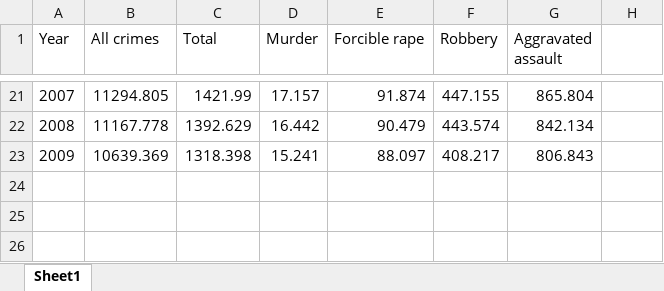
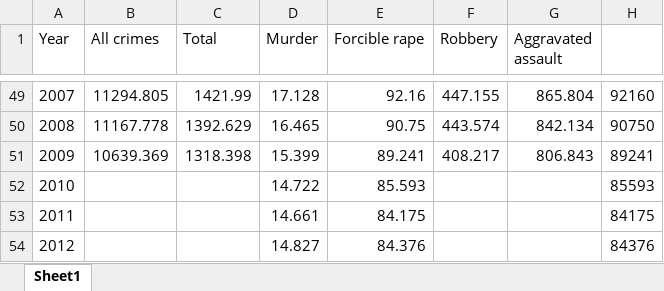
Before and after one commit to erikagafe/107Harvard-CrimeProject, an Excel workbook: Sources/12s0306-tot_in_thousands_ofcrimetype1980-2009.xlsx, sheet Sheet1, drawn as a sheet; only a part is shown, gaps mark what is left out; values as stored, in another font and other column widths than the file's, no borders; addresses are those after the commit; the diff covers the shown part only; the diff names each change by its address in the sheet, - before the commit and + after, or states it on an @@ line.

```diff
--- a/Sources/12s0306-tot_in_thousands_ofcrimetype1980-2009.xlsx (sheet Sheet1)
+++ b/Sources/12s0306-tot_in_thousands_ofcrimetype1980-2009.xlsx (sheet Sheet1)
-D49 (Murder): 17.157
+D49 (Murder): 17.128
-E49 (Forcible rape): 91.874
+E49 (Forcible rape): 92.16
-H49: (empty)
+H49: 92160
-D50 (Murder): 16.442
+D50 (Murder): 16.465
-E50 (Forcible rape): 90.479
+E50 (Forcible rape): 90.75
-H50: (empty)
+H50: 90750
-D51 (Murder): 15.241
+D51 (Murder): 15.399
-E51 (Forcible rape): 88.097
+E51 (Forcible rape): 89.241
-H51: (empty)
+H51: 89241
+row 52: 2010 |  |  | 14.722 | 85.593 |  |  | 85593
+row 53: 2011 |  |  | 14.661 | 84.175 |  |  | 84175
+row 54: 2012 |  |  | 14.827 | 84.376 |  |  | 84376
```
Also changed, not shown: 28 added rows and 21 edited cells elsewhere in this sheet, 6 other files.
